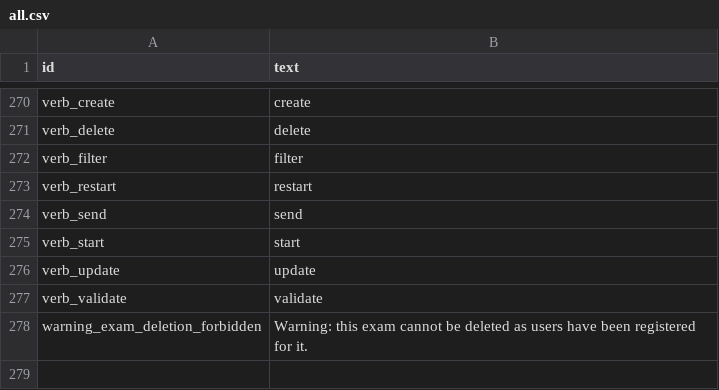
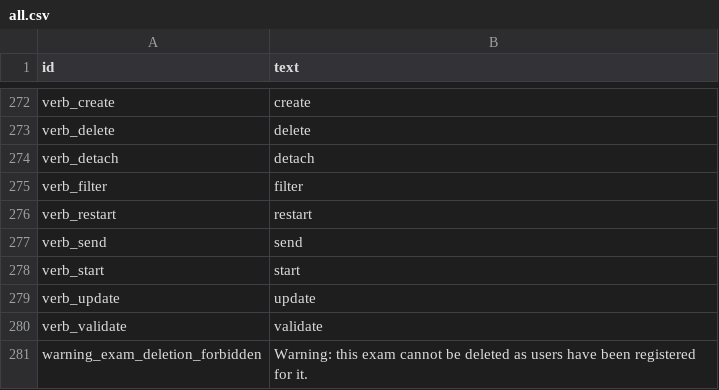
Before and after one commit to sami-evangelista/webamc, a CSV file: src/webamc/data/lang/en/all.csv, drawn as a sheet; only a part is shown, gaps mark what is left out; the diff covers the shown part only.

```diff
--- a/src/webamc/data/lang/en/all.csv
+++ b/src/webamc/data/lang/en/all.csv
@@ -271,2 +273,3 @@ verb_create;create
 verb_delete;delete
+verb_detach;detach
 verb_filter;filter
```
Also changed, not shown: 8 added rows, 6 removed rows and 2 edited cells elsewhere in this file, src/webamc/data/lang/fr/all.csv, 26 other files.
